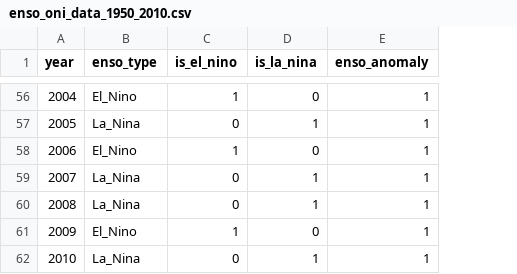
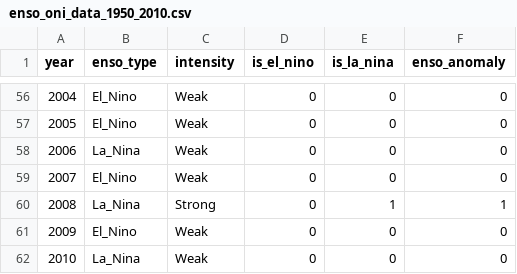
Before and after one commit to Sullivan07043/Weather-HMM-Co-Repo, a CSV file: Categorical_HMM/enso_oni_data_1950_2010.csv, drawn as a sheet; only a part is shown, gaps mark what is left out; addresses are those after the commit; the diff covers the shown part only; the diff names each change by its address in the sheet, - before the commit and + after, or states it on an @@ line.

Commit message:
v3.1: Moderate+ ENSO detection with 13 features and 50% threshold
Major Updates:
- ENSO Definition: Focus on Moderate, Strong, Very Strong events only (21 anomaly years)
- Features: Expanded from 6 to 13 features (added visibility + 6 binary weather events: fog, rain, snow, hail, thunder, tornado)
- Ensemble: All 21 stations with 50% threshold (optimal F1=0.5517)
- Performance: 76.19% recall, 43.24% precision for significant ENSO events

Key Changes:
1. Enhanced feature set (13 features):
   - 6 continuous: temp_mean, temp_max, temp_min, slp, wind_speed, precip
   - 7 binary: visibility, fog, rain, snow, hail, thunder, tornado
   - All features normalized and discretized to 10 bins

2. Moderate+ ENSO definition:
   - Only Moderate, Strong, Very Strong events classified as anomalies
   - 21 anomaly years (13 El Niño, 8 La Niña) vs 40 normal years
   - Reduces false positives from Weak events
   - More meaningful for impact-based applications

3. Ensemble configuration:
   - All 21 stations for maximum geographic coverage
   - 50% threshold provides best F1-score (0.5517)
   - 76.19% recall catches most significant events
   - 43.24% precision balances detection with false positives

4. Performance metrics:
   - 5 missed Moderate+ events (mainly early period: 1957, 1958, 1965, 1966, 1973)
   - 21 false positives (many are Weak ENSO events)
   - Optimal balance for detecting impactful ENSO events

5. Documentation updates:
   - Updated README.md with new feature set and performance metrics
   - Updated ensemble/README.md with Moderate+ analysis
   - All visualizations regenerated with 50% threshold

```diff
--- a/Categorical_HMM/enso_oni_data_1950_2010.csv
+++ b/Categorical_HMM/enso_oni_data_1950_2010.csv
+column C (intensity), rows 56-62: Weak | Weak | Weak | Weak | Strong | Weak | Weak
-D56 (is_el_nino): 1
+D56 (is_el_nino): 0
-F56:F59 (enso_anomaly): 1
+F56:F59 (enso_anomaly): 0
-B57 (enso_type): La_Nina
+B57 (enso_type): El_Nino
-E57 (is_la_nina): 1
+E57 (is_la_nina): 0
-B58 (enso_type): El_Nino
+B58 (enso_type): La_Nina
-D58 (is_el_nino): 1
+D58 (is_el_nino): 0
-B59 (enso_type): La_Nina
+B59 (enso_type): El_Nino
-E59 (is_la_nina): 1
+E59 (is_la_nina): 0
-D61 (is_el_nino): 1
+D61 (is_el_nino): 0
-F61:F62 (enso_anomaly): 1
+F61:F62 (enso_anomaly): 0
-E62 (is_la_nina): 1
+E62 (is_la_nina): 0
```
Also changed, not shown: 76 edited cells elsewhere in this file, Categorical_HMM/ensemble/ensemble_voting_results.csv, Categorical_HMM/enso_evaluation_f1_results.csv, 14 other files.
